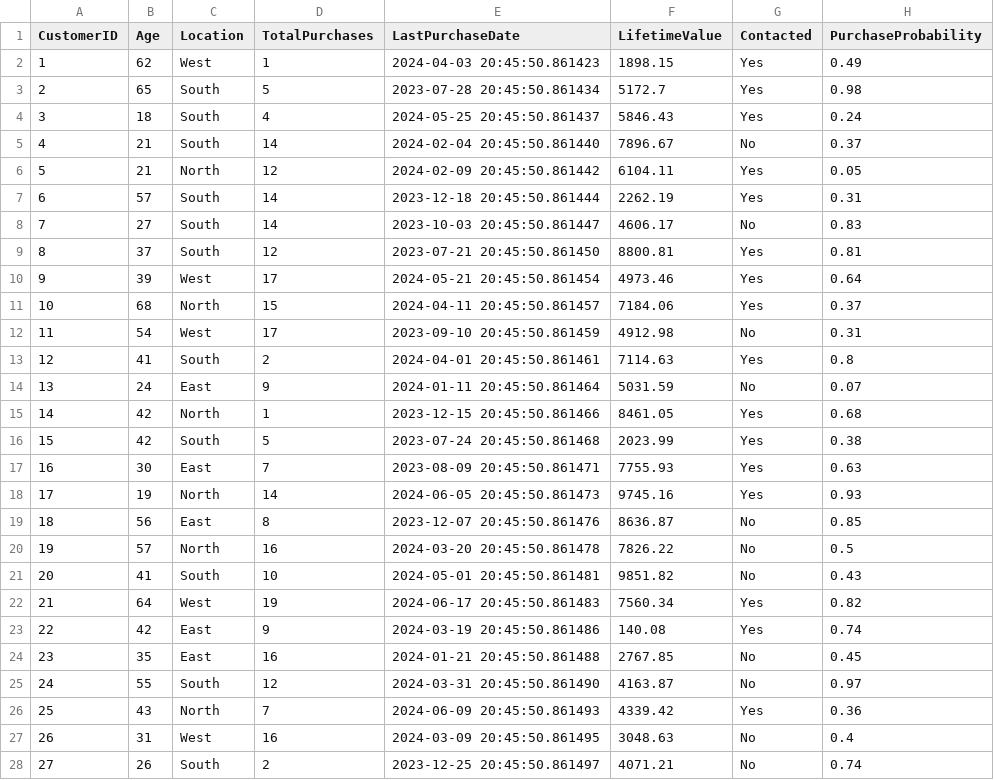
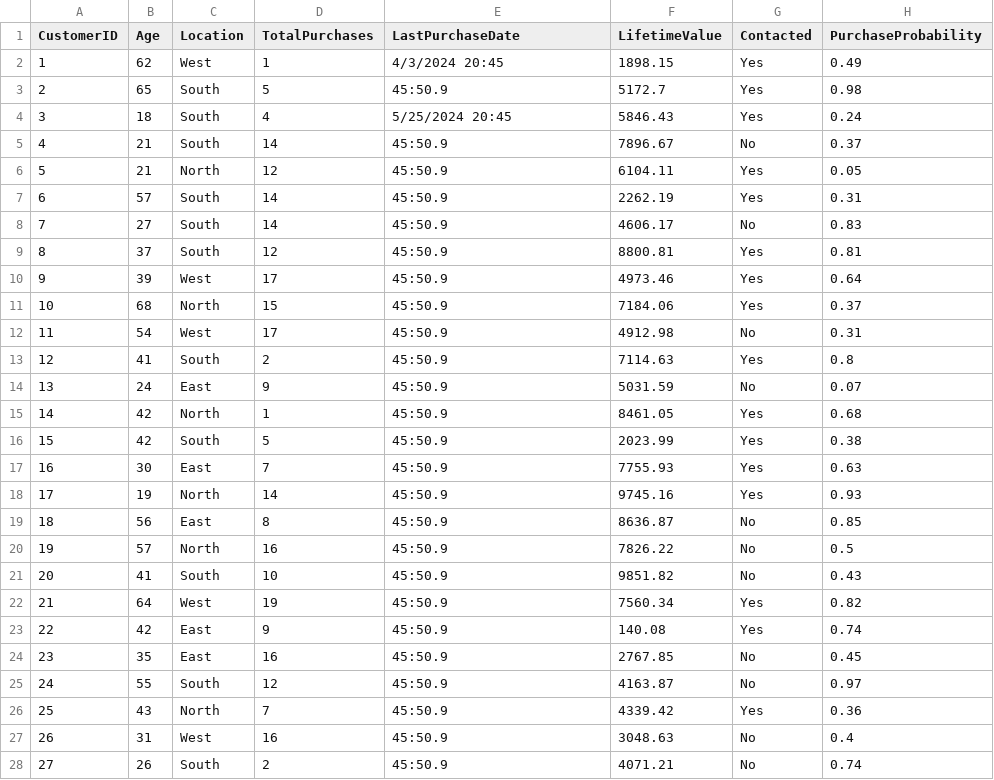
Before and after one commit to JuanVaquiro/folder-quest, a CSV file: customer_data.csv, drawn as a sheet; only a part is shown; the diff covers the shown part only.

```diff
--- a/customer_data.csv
+++ b/customer_data.csv
@@ -1,28 +1,28 @@
 CustomerID,Age,Location,TotalPurchases,LastPurchaseDate,LifetimeValue,Contacted,PurchaseProbability
-1,62,West,1,2024-04-03 20:45:50.861423,1898.15,Yes,0.49
-2,65,South,5,2023-07-28 20:45:50.861434,5172.7,Yes,0.98
-3,18,South,4,2024-05-25 20:45:50.861437,5846.43,Yes,0.24
-4,21,South,14,2024-02-04 20:45:50.861440,7896.67,No,0.37
-5,21,North,12,2024-02-09 20:45:50.861442,6104.11,Yes,0.05
-6,57,South,14,2023-12-18 20:45:50.861444,2262.19,Yes,0.31
-7,27,South,14,2023-10-03 20:45:50.861447,4606.17,No,0.83
-8,37,South,12,2023-07-21 20:45:50.861450,8800.81,Yes,0.81
-9,39,West,17,2024-05-21 20:45:50.861454,4973.46,Yes,0.64
-10,68,North,15,2024-04-11 20:45:50.861457,7184.06,Yes,0.37
-11,54,West,17,2023-09-10 20:45:50.861459,4912.98,No,0.31
-12,41,South,2,2024-04-01 20:45:50.861461,7114.63,Yes,0.8
-13,24,East,9,2024-01-11 20:45:50.861464,5031.59,No,0.07
-14,42,North,1,2023-12-15 20:45:50.861466,8461.05,Yes,0.68
-15,42,South,5,2023-07-24 20:45:50.861468,2023.99,Yes,0.38
-16,30,East,7,2023-08-09 20:45:50.861471,7755.93,Yes,0.63
-17,19,North,14,2024-06-05 20:45:50.861473,9745.16,Yes,0.93
-18,56,East,8,2023-12-07 20:45:50.861476,8636.87,No,0.85
-19,57,North,16,2024-03-20 20:45:50.861478,7826.22,No,0.5
-20,41,South,10,2024-05-01 20:45:50.861481,9851.82,No,0.43
-21,64,West,19,2024-06-17 20:45:50.861483,7560.34,Yes,0.82
-22,42,East,9,2024-03-19 20:45:50.861486,140.08,Yes,0.74
-23,35,East,16,2024-01-21 20:45:50.861488,2767.85,No,0.45
-24,55,South,12,2024-03-31 20:45:50.861490,4163.87,No,0.97
-25,43,North,7,2024-06-09 20:45:50.861493,4339.42,Yes,0.36
-26,31,West,16,2024-03-09 20:45:50.861495,3048.63,No,0.4
-27,26,South,2,2023-12-25 20:45:50.861497,4071.21,No,0.74
+1,62,West,1,4/3/2024 20:45,1898.15,Yes,0.49
+2,65,South,5,45:50.9,5172.7,Yes,0.98
+3,18,South,4,5/25/2024 20:45,5846.43,Yes,0.24
+4,21,South,14,45:50.9,7896.67,No,0.37
+5,21,North,12,45:50.9,6104.11,Yes,0.05
+6,57,South,14,45:50.9,2262.19,Yes,0.31
+7,27,South,14,45:50.9,4606.17,No,0.83
+8,37,South,12,45:50.9,8800.81,Yes,0.81
+9,39,West,17,45:50.9,4973.46,Yes,0.64
+10,68,North,15,45:50.9,7184.06,Yes,0.37
+11,54,West,17,45:50.9,4912.98,No,0.31
+12,41,South,2,45:50.9,7114.63,Yes,0.8
+13,24,East,9,45:50.9,5031.59,No,0.07
+14,42,North,1,45:50.9,8461.05,Yes,0.68
+15,42,South,5,45:50.9,2023.99,Yes,0.38
+16,30,East,7,45:50.9,7755.93,Yes,0.63
+17,19,North,14,45:50.9,9745.16,Yes,0.93
+18,56,East,8,45:50.9,8636.87,No,0.85
+19,57,North,16,45:50.9,7826.22,No,0.5
+20,41,South,10,45:50.9,9851.82,No,0.43
+21,64,West,19,45:50.9,7560.34,Yes,0.82
+22,42,East,9,45:50.9,140.08,Yes,0.74
+23,35,East,16,45:50.9,2767.85,No,0.45
+24,55,South,12,45:50.9,4163.87,No,0.97
+25,43,North,7,45:50.9,4339.42,Yes,0.36
+26,31,West,16,45:50.9,3048.63,No,0.4
+27,26,South,2,45:50.9,4071.21,No,0.74
```
Also changed, not shown: 74 edited cells elsewhere in this file, 1 other file.
